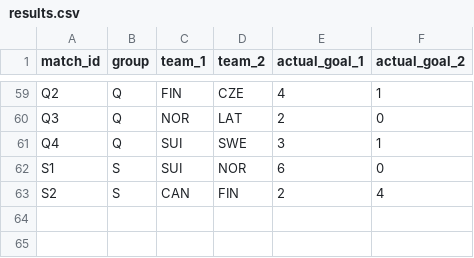
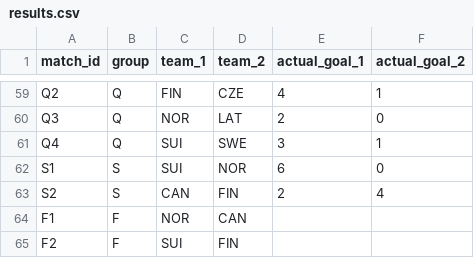
Before and after one commit to ninibini99/Eishockey-WM-Tippspiel, a CSV file: data/results.csv, drawn as a sheet; only a part is shown, gaps mark what is left out; the diff names each change by its address in the sheet, - before the commit and + after, or states it on an @@ line.

Commit message:
Update results.csv

```diff
--- a/data/results.csv
+++ b/data/results.csv
+row 64: F1 | F | NOR | CAN
+row 65: F2 | F | SUI | FIN
```
